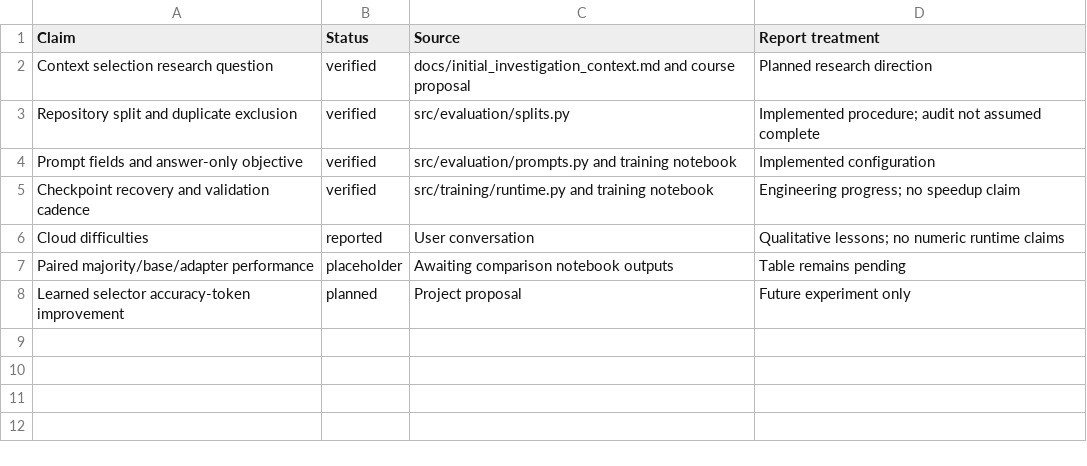
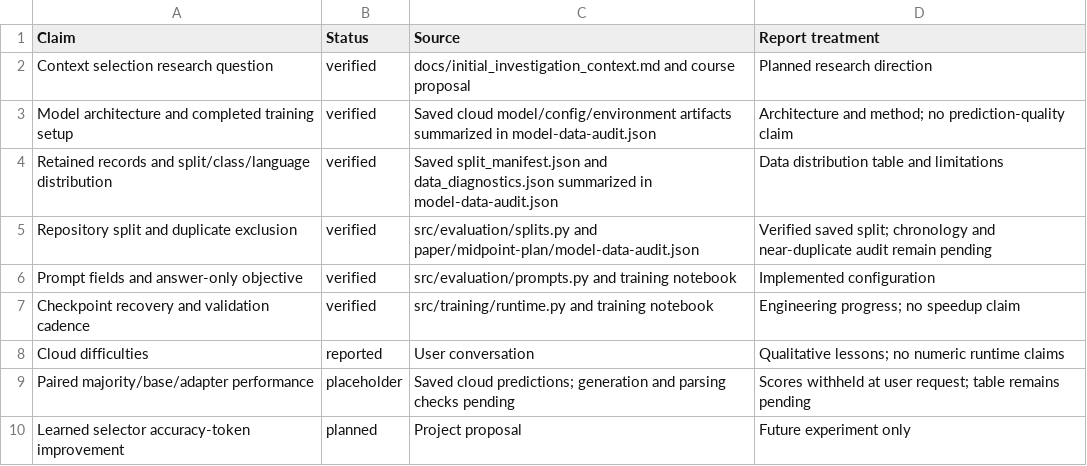
Before and after one commit to michaelsliu3/CS536_Project, a CSV file: paper/midpoint-plan/evidence.csv, drawn as a sheet.

Commit message:
docs: describe audited model setup and dataset distribution

```diff
--- a/paper/midpoint-plan/evidence.csv
+++ b/paper/midpoint-plan/evidence.csv
@@ -2,3 +2,5 @@ Claim,Status,Source,Report treatment
 Context selection research question,verified,docs/initial_investigation_context.md and course proposal,Planned research direction
-Repository split and duplicate exclusion,verified,src/evaluation/splits.py,Implemented procedure; audit not assumed complete
+Model architecture and completed training setup,verified,Saved cloud model/config/environment artifacts summarized in model-data-audit.json,Architecture and method; no prediction-quality claim
+Retained records and split/class/language distribution,verified,Saved split_manifest.json and data_diagnostics.json summarized in model-data-audit.json,Data distribution table and limitations
+Repository split and duplicate exclusion,verified,src/evaluation/splits.py and paper/midpoint-plan/model-data-audit.json,Verified saved split; chronology and near-duplicate audit remain pending
 Prompt fields and answer-only objective,verified,src/evaluation/prompts.py and training notebook,Implemented configuration
@@ -6,3 +8,3 @@ Checkpoint recovery and validation cadence,verified,src/training/runtime.py and
 Cloud difficulties,reported,User conversation,Qualitative lessons; no numeric runtime claims
-Paired majority/base/adapter performance,placeholder,Awaiting comparison notebook outputs,Table remains pending
+Paired majority/base/adapter performance,placeholder,Saved cloud predictions; generation and parsing checks pending,Scores withheld at user request; table remains pending
 Learned selector accuracy-token improvement,planned,Project proposal,Future experiment only
```
Also changed, not shown: 5 other files.
